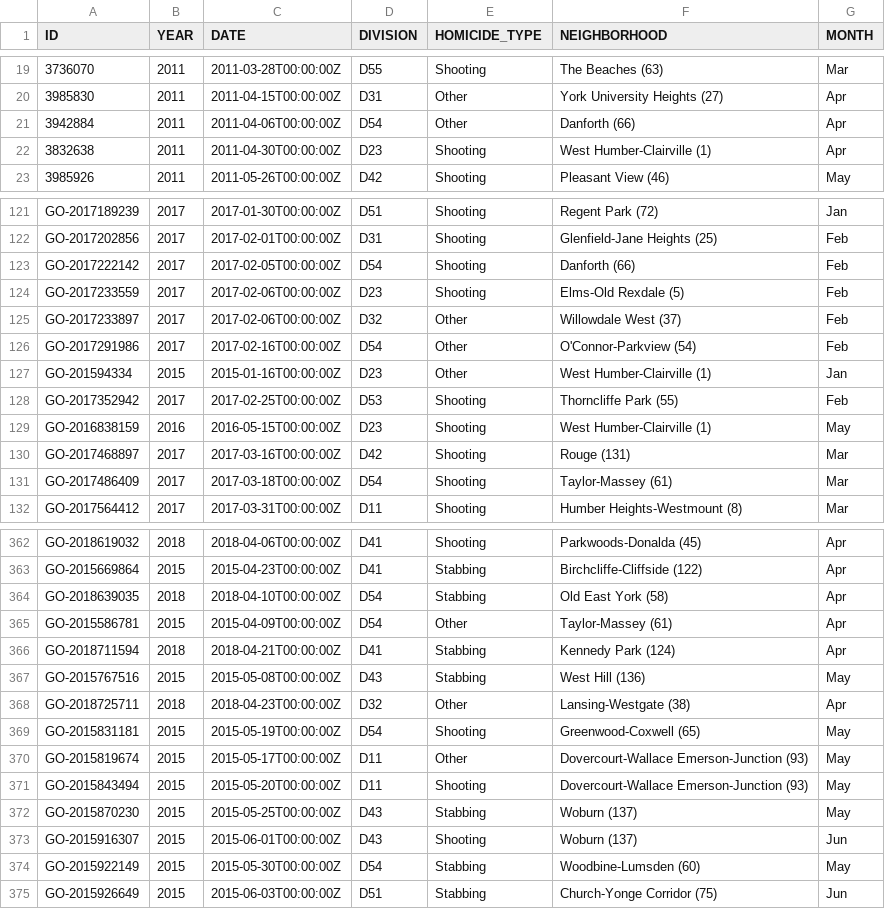
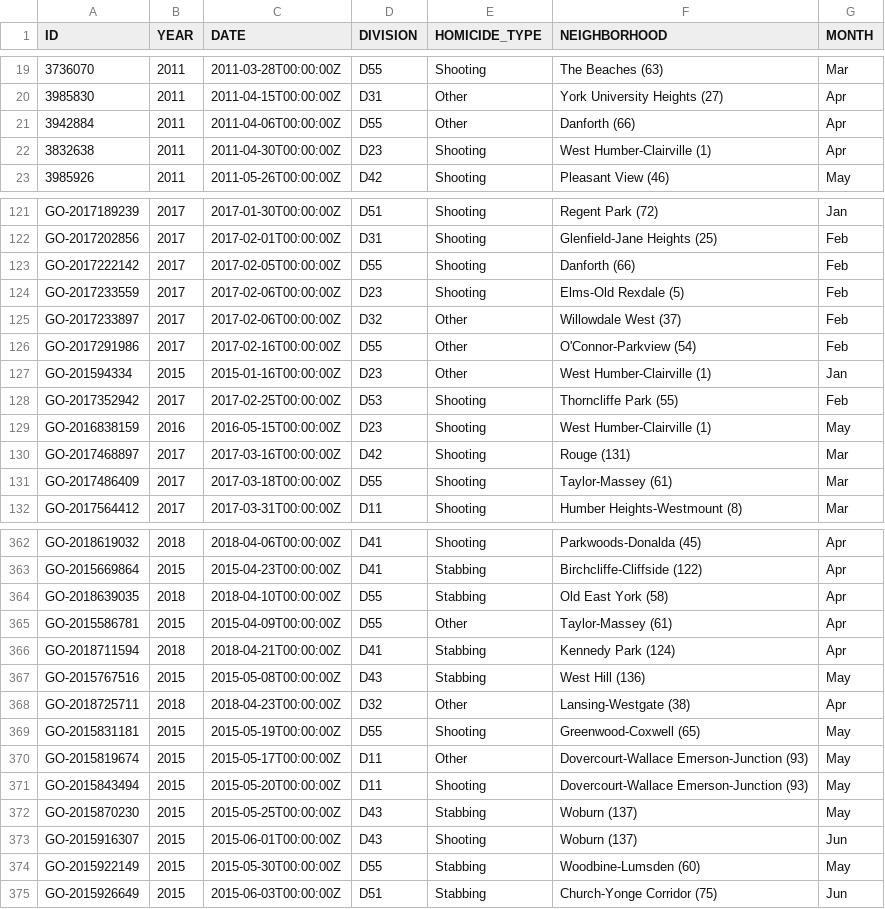
Before and after one commit to mejiama16/Toronto_Safety_Project, a CSV file: Donaldson/data/02-analysis_data/analysis_data.csv, drawn as a sheet; only a part is shown, gaps mark what is left out; the diff covers the shown part only.

```diff
--- a/Donaldson/data/02-analysis_data/analysis_data.csv
+++ b/Donaldson/data/02-analysis_data/analysis_data.csv
@@ -20,3 +20,3 @@ ID,YEAR,DATE,DIVISION,HOMICIDE_TYPE,NEIGHBORHOOD,MONTH
 3985830,2011,2011-04-15T00:00:00Z,D31,Other,York University Heights (27),Apr
-3942884,2011,2011-04-06T00:00:00Z,D54,Other,Danforth (66),Apr
+3942884,2011,2011-04-06T00:00:00Z,D55,Other,Danforth (66),Apr
 3832638,2011,2011-04-30T00:00:00Z,D23,Shooting,West Humber-Clairville (1),Apr
@@ -122,6 +122,6 @@ GO-2017189239,2017,2017-01-30T00:00:00Z,D51,Shooting,Regent Park (72),Jan
 GO-2017202856,2017,2017-02-01T00:00:00Z,D31,Shooting,Glenfield-Jane Heights (25),Feb
-GO-2017222142,2017,2017-02-05T00:00:00Z,D54,Shooting,Danforth (66),Feb
+GO-2017222142,2017,2017-02-05T00:00:00Z,D55,Shooting,Danforth (66),Feb
 GO-2017233559,2017,2017-02-06T00:00:00Z,D23,Shooting,Elms-Old Rexdale (5),Feb
 GO-2017233897,2017,2017-02-06T00:00:00Z,D32,Other,Willowdale West (37),Feb
-GO-2017291986,2017,2017-02-16T00:00:00Z,D54,Other,O'Connor-Parkview (54),Feb
+GO-2017291986,2017,2017-02-16T00:00:00Z,D55,Other,O'Connor-Parkview (54),Feb
 GO-201594334,2015,2015-01-16T00:00:00Z,D23,Other,West Humber-Clairville (1),Jan
@@ -130,3 +130,3 @@ GO-2016838159,2016,2016-05-15T00:00:00Z,D23,Shooting,West Humber-Clairville (1),
 GO-2017468897,2017,2017-03-16T00:00:00Z,D42,Shooting,Rouge (131),Mar
-GO-2017486409,2017,2017-03-18T00:00:00Z,D54,Shooting,Taylor-Massey (61),Mar
+GO-2017486409,2017,2017-03-18T00:00:00Z,D55,Shooting,Taylor-Massey (61),Mar
 GO-2017564412,2017,2017-03-31T00:00:00Z,D11,Shooting,Humber Heights-Westmount (8),Mar
@@ -363,4 +363,4 @@ GO-2018619032,2018,2018-04-06T00:00:00Z,D41,Shooting,Parkwoods-Donalda (45),Apr
 GO-2015669864,2015,2015-04-23T00:00:00Z,D41,Stabbing,Birchcliffe-Cliffside (122),Apr
-GO-2018639035,2018,2018-04-10T00:00:00Z,D54,Stabbing,Old East York (58),Apr
-GO-2015586781,2015,2015-04-09T00:00:00Z,D54,Other,Taylor-Massey (61),Apr
+GO-2018639035,2018,2018-04-10T00:00:00Z,D55,Stabbing,Old East York (58),Apr
+GO-2015586781,2015,2015-04-09T00:00:00Z,D55,Other,Taylor-Massey (61),Apr
 GO-2018711594,2018,2018-04-21T00:00:00Z,D41,Stabbing,Kennedy Park (124),Apr
@@ -368,3 +368,3 @@ GO-2015767516,2015,2015-05-08T00:00:00Z,D43,Stabbing,West Hill (136),May
 GO-2018725711,2018,2018-04-23T00:00:00Z,D32,Other,Lansing-Westgate (38),Apr
-GO-2015831181,2015,2015-05-19T00:00:00Z,D54,Shooting,Greenwood-Coxwell (65),May
+GO-2015831181,2015,2015-05-19T00:00:00Z,D55,Shooting,Greenwood-Coxwell (65),May
 GO-2015819674,2015,2015-05-17T00:00:00Z,D11,Other,Dovercourt-Wallace Emerson-Junction (93),May
@@ -373,3 +373,3 @@ GO-2015870230,2015,2015-05-25T00:00:00Z,D43,Stabbing,Woburn (137),May
 GO-2015916307,2015,2015-06-01T00:00:00Z,D43,Shooting,Woburn (137),Jun
-GO-2015922149,2015,2015-05-30T00:00:00Z,D54,Stabbing,Woodbine-Lumsden (60),May
+GO-2015922149,2015,2015-05-30T00:00:00Z,D55,Stabbing,Woodbine-Lumsden (60),May
 GO-2015926649,2015,2015-06-03T00:00:00Z,D51,Stabbing,Church-Yonge Corridor (75),Jun
```
Also changed, not shown: 27 edited cells elsewhere in this file, Donaldson/data/00-simulated_data/simulated_data.csv, Donaldson/paper/analysis_data.csv, 12 other files.
